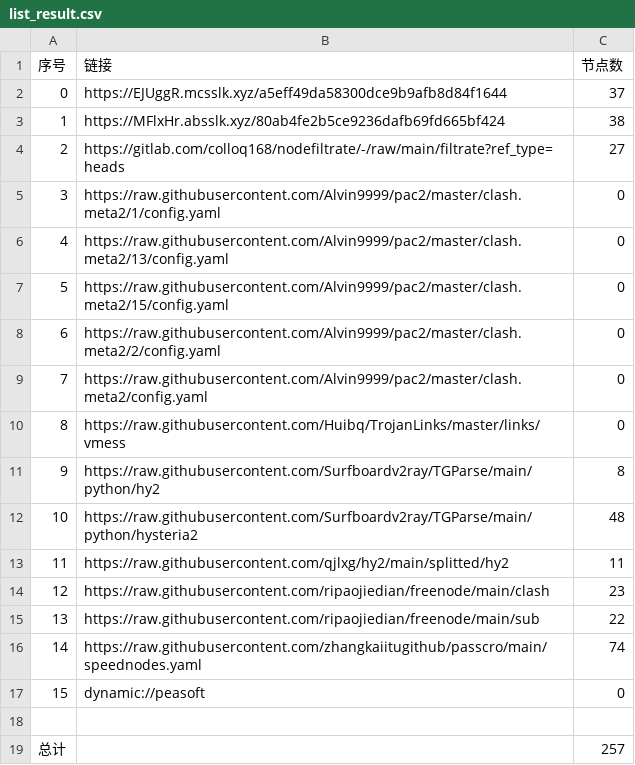
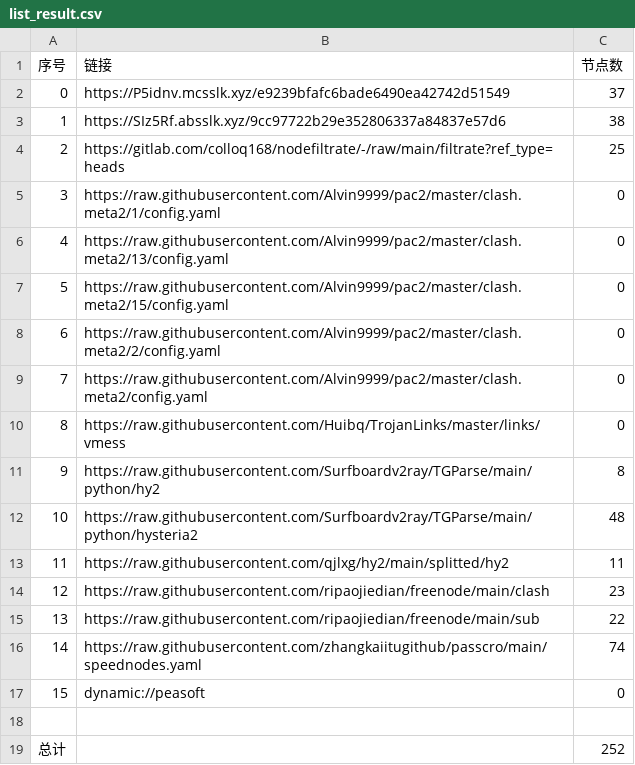
Before and after one commit to jianwu-zhao/NoMoreWalls, a CSV file: list_result.csv, drawn as a sheet.

```diff
--- a/list_result.csv
+++ b/list_result.csv
@@ -1,5 +1,5 @@
 序号,链接,节点数
-0,https://EJUggR.mcsslk.xyz/a5eff49da58300dce9b9afb8d84f1644,37
-1,https://MFlxHr.absslk.xyz/80ab4fe2b5ce9236dafb69fd665bf424,38
-2,https://gitlab.com/colloq168/nodefiltrate/-/raw/main/filtrate?ref_type=heads,27
+0,https://P5idnv.mcsslk.xyz/e9239bfafc6bade6490ea42742d51549,37
+1,https://SIz5Rf.absslk.xyz/9cc97722b29e352806337a84837e57d6,38
+2,https://gitlab.com/colloq168/nodefiltrate/-/raw/main/filtrate?ref_type=heads,25
 3,https://raw.githubusercontent.com/Alvin9999/pac2/master/clash.meta2/1/config.yaml,0
@@ -18,2 +18,2 @@
 
-总计,,257
+总计,,252
```
Also changed, not shown: 28 other files.
